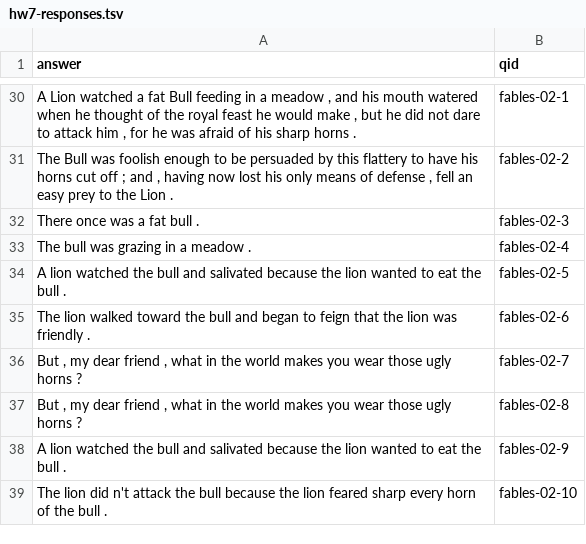
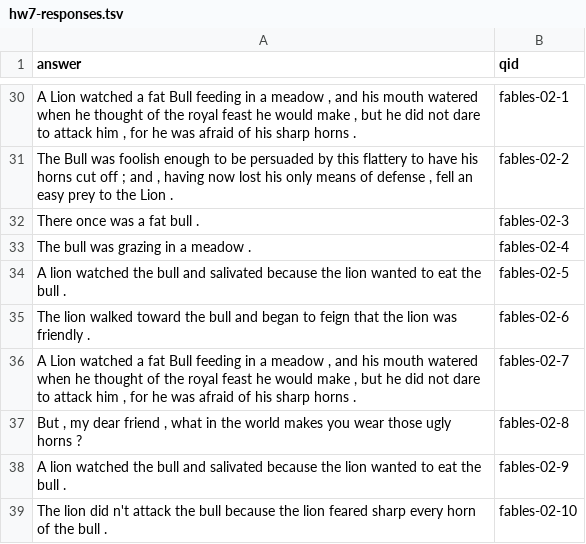
Before and after one commit to mvassos/cmps143-project, a TSV file: hw7-responses.tsv, drawn as a sheet; only a part is shown, gaps mark what is left out.

```diff
--- a/hw7-responses.tsv
+++ b/hw7-responses.tsv
@@ -35,3 +35,3 @@ A lion watched the bull and salivated because the lion wanted to eat the bull .
 The lion walked toward the bull and began to feign that the lion was friendly .	fables-02-6
-But , my dear friend , what in the world makes you wear those ugly horns ?	fables-02-7
+A Lion watched a fat Bull feeding in a meadow , and his mouth watered when he thought of the royal feast he would make , but he did not dare to attack him , for he was afraid of his sharp horns .	fables-02-7
 But , my dear friend , what in the world makes you wear those ugly horns ?	fables-02-8
```
Also changed, not shown: 1 other file.
